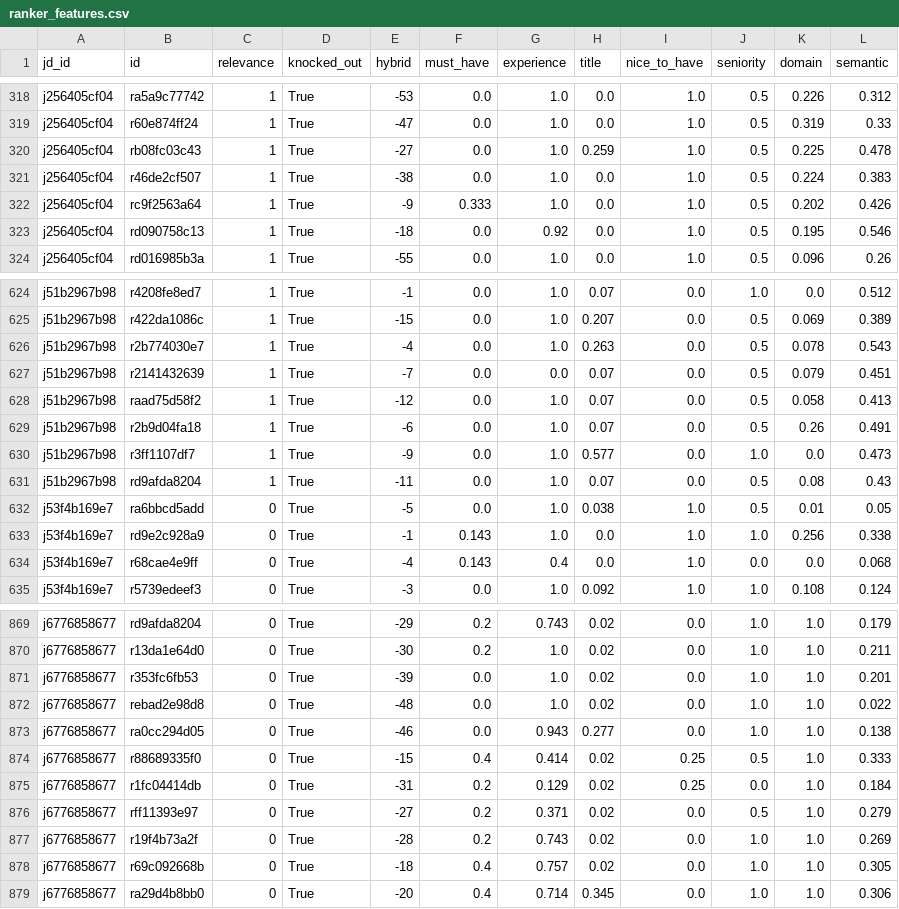
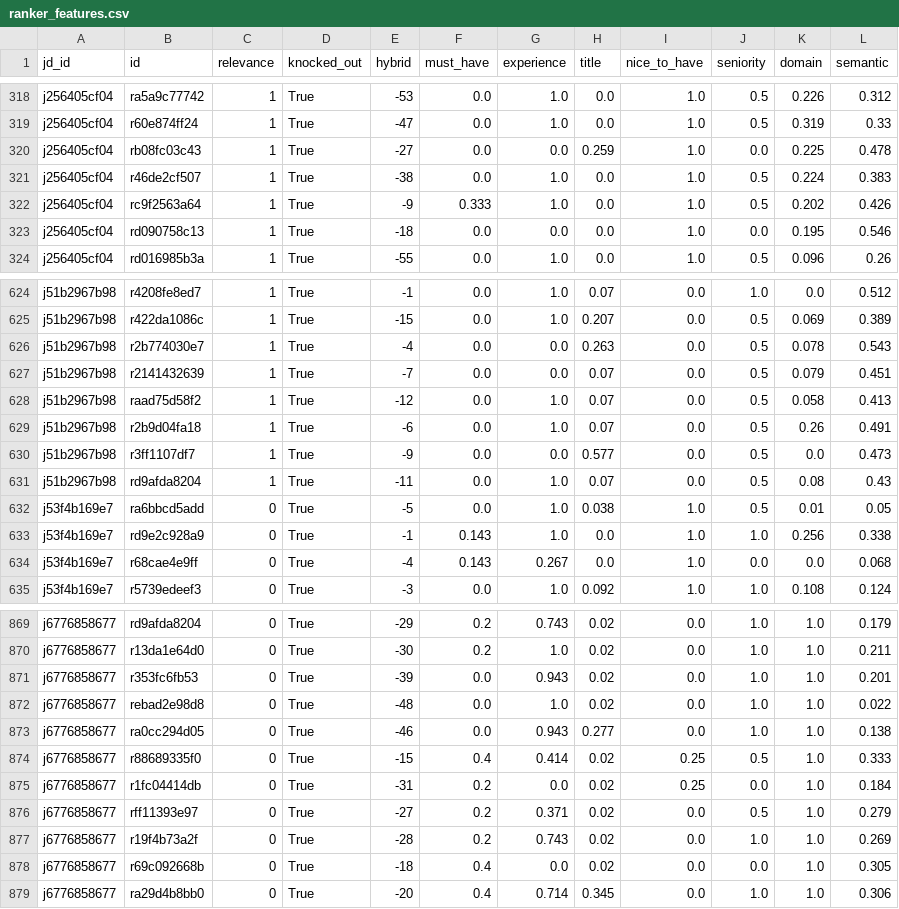
Before and after one commit to mariia-tt/recruiter-assistant, a CSV file: eval/results/ranker_features.csv, drawn as a sheet; only a part is shown, gaps mark what is left out; the diff covers the shown part only.

Commit message:
Add CV profiler evaluation with silver standard, LLM profiler and pipeline
- 30-CV silver standard by an independent LLM annotator, with guideline and checks
- C2b LLM profiler (prompt v1) and eval/eval_profiler.py comparing rules vs LLM
- Fix C2a date parsing: unicode dashes and education periods (years MAE 1.69 -> 0.39)
- Re-run C4/C4b evaluations after the fix; docs and CRISP-DM log updated
- Pipeline over the candidate DB: retrieve, rank, explain

```diff
--- a/eval/results/ranker_features.csv
+++ b/eval/results/ranker_features.csv
@@ -319,6 +319,6 @@ j256405cf04,ra5a9c77742,1,True,-53,0.0,1.0,0.0,1.0,0.5,0.226,0.312
 j256405cf04,r60e874ff24,1,True,-47,0.0,1.0,0.0,1.0,0.5,0.319,0.33
-j256405cf04,rb08fc03c43,1,True,-27,0.0,1.0,0.259,1.0,0.5,0.225,0.478
+j256405cf04,rb08fc03c43,1,True,-27,0.0,0.0,0.259,1.0,0.0,0.225,0.478
 j256405cf04,r46de2cf507,1,True,-38,0.0,1.0,0.0,1.0,0.5,0.224,0.383
 j256405cf04,rc9f2563a64,1,True,-9,0.333,1.0,0.0,1.0,0.5,0.202,0.426
-j256405cf04,rd090758c13,1,True,-18,0.0,0.92,0.0,1.0,0.5,0.195,0.546
+j256405cf04,rd090758c13,1,True,-18,0.0,0.0,0.0,1.0,0.0,0.195,0.546
 j256405cf04,rd016985b3a,1,True,-55,0.0,1.0,0.0,1.0,0.5,0.096,0.26
@@ -625,3 +625,3 @@ j51b2967b98,r4208fe8ed7,1,True,-1,0.0,1.0,0.07,0.0,1.0,0.0,0.512
 j51b2967b98,r422da1086c,1,True,-15,0.0,1.0,0.207,0.0,0.5,0.069,0.389
-j51b2967b98,r2b774030e7,1,True,-4,0.0,1.0,0.263,0.0,0.5,0.078,0.543
+j51b2967b98,r2b774030e7,1,True,-4,0.0,0.0,0.263,0.0,0.5,0.078,0.543
 j51b2967b98,r2141432639,1,True,-7,0.0,0.0,0.07,0.0,0.5,0.079,0.451
@@ -629,3 +629,3 @@ j51b2967b98,raad75d58f2,1,True,-12,0.0,1.0,0.07,0.0,0.5,0.058,0.413
 j51b2967b98,r2b9d04fa18,1,True,-6,0.0,1.0,0.07,0.0,0.5,0.26,0.491
-j51b2967b98,r3ff1107df7,1,True,-9,0.0,1.0,0.577,0.0,1.0,0.0,0.473
+j51b2967b98,r3ff1107df7,1,True,-9,0.0,0.0,0.577,0.0,0.5,0.0,0.473
 j51b2967b98,rd9afda8204,1,True,-11,0.0,1.0,0.07,0.0,0.5,0.08,0.43
@@ -633,3 +633,3 @@ j53f4b169e7,ra6bbcd5add,0,True,-5,0.0,1.0,0.038,1.0,0.5,0.01,0.05
 j53f4b169e7,rd9e2c928a9,0,True,-1,0.143,1.0,0.0,1.0,1.0,0.256,0.338
-j53f4b169e7,r68cae4e9ff,0,True,-4,0.143,0.4,0.0,1.0,0.0,0.0,0.068
+j53f4b169e7,r68cae4e9ff,0,True,-4,0.143,0.267,0.0,1.0,0.0,0.0,0.068
 j53f4b169e7,r5739edeef3,0,True,-3,0.0,1.0,0.092,1.0,1.0,0.108,0.124
@@ -870,3 +870,3 @@ j6776858677,rd9afda8204,0,True,-29,0.2,0.743,0.02,0.0,1.0,1.0,0.179
 j6776858677,r13da1e64d0,0,True,-30,0.2,1.0,0.02,0.0,1.0,1.0,0.211
-j6776858677,r353fc6fb53,0,True,-39,0.0,1.0,0.02,0.0,1.0,1.0,0.201
+j6776858677,r353fc6fb53,0,True,-39,0.0,0.943,0.02,0.0,1.0,1.0,0.201
 j6776858677,rebad2e98d8,0,True,-48,0.0,1.0,0.02,0.0,1.0,1.0,0.022
@@ -874,6 +874,6 @@ j6776858677,ra0cc294d05,0,True,-46,0.0,0.943,0.277,0.0,1.0,1.0,0.138
 j6776858677,r88689335f0,0,True,-15,0.4,0.414,0.02,0.25,0.5,1.0,0.333
-j6776858677,r1fc04414db,0,True,-31,0.2,0.129,0.02,0.25,0.0,1.0,0.184
+j6776858677,r1fc04414db,0,True,-31,0.2,0.0,0.02,0.25,0.0,1.0,0.184
 j6776858677,rff11393e97,0,True,-27,0.2,0.371,0.02,0.0,0.5,1.0,0.279
 j6776858677,r19f4b73a2f,0,True,-28,0.2,0.743,0.02,0.0,1.0,1.0,0.269
-j6776858677,r69c092668b,0,True,-18,0.4,0.757,0.02,0.0,1.0,1.0,0.305
+j6776858677,r69c092668b,0,True,-18,0.4,0.0,0.02,0.0,0.0,1.0,0.305
 j6776858677,ra29d4b8bb0,0,True,-20,0.4,0.714,0.345,0.0,1.0,1.0,0.306
```
Also changed, not shown: 90 edited cells elsewhere in this file, 18 other files.
